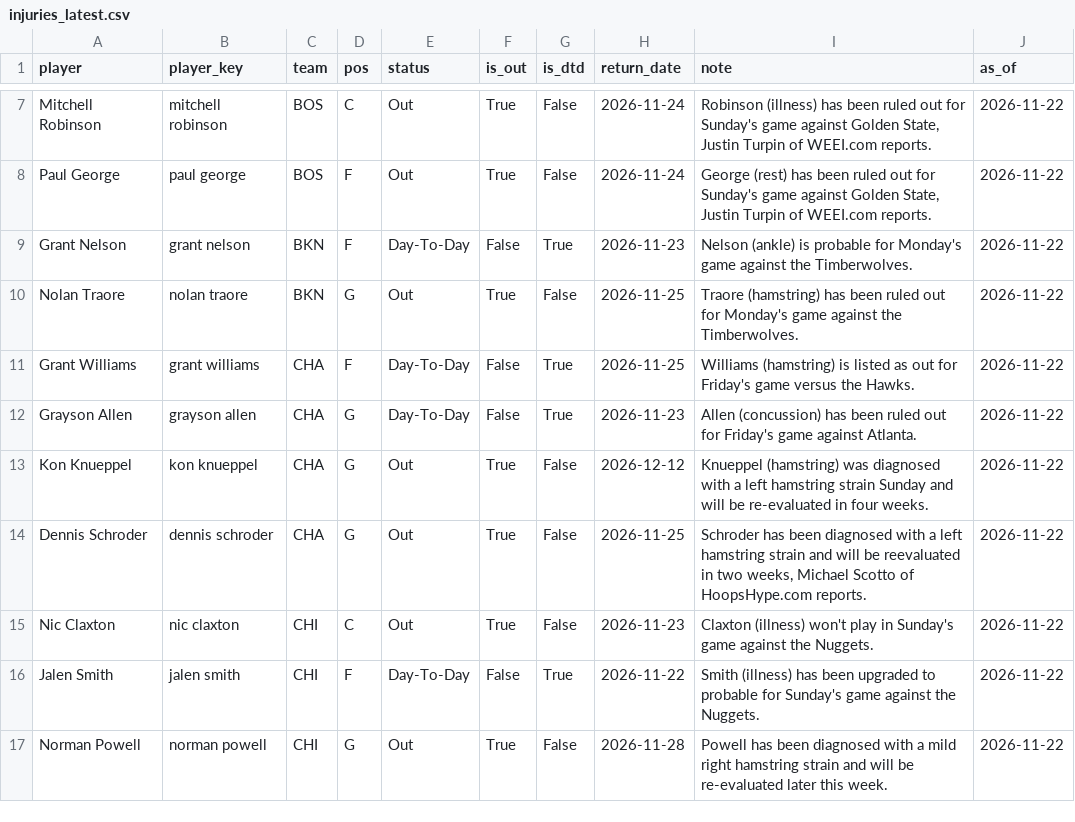
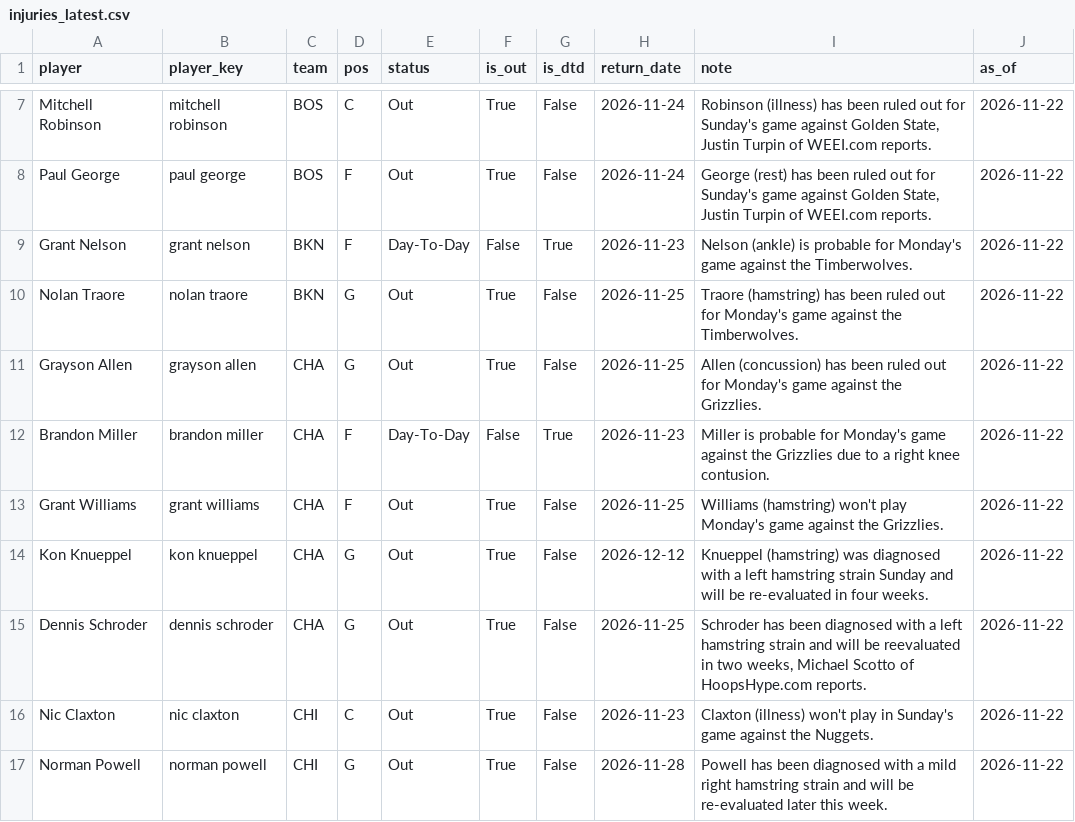
Before and after one commit to KyShiesty919/NBA-Props, a CSV file: data/injuries_latest.csv, drawn as a sheet; only a part is shown, gaps mark what is left out; the diff covers the shown part only.

```diff
--- a/data/injuries_latest.csv
+++ b/data/injuries_latest.csv
@@ -10,4 +10,5 @@ Grant Nelson,grant nelson,BKN,F,Day-To-Day,False,True,2026-11-23,Nelson (ankle)
 Nolan Traore,nolan traore,BKN,G,Out,True,False,2026-11-25,Traore (hamstring) has been ruled out for Monday's game against the Timberwolves.,2026-11-22
-Grant Williams,grant williams,CHA,F,Day-To-Day,False,True,2026-11-25,Williams (hamstring) is listed as out for Friday's game versus the Hawks.,2026-11-22
-Grayson Allen,grayson allen,CHA,G,Day-To-Day,False,True,2026-11-23,Allen (concussion) has been ruled out for Friday's game against Atlanta.,2026-11-22
+Grayson Allen,grayson allen,CHA,G,Out,True,False,2026-11-25,Allen (concussion) has been ruled out for Monday's game against the Grizzlies.,2026-11-22
+Brandon Miller,brandon miller,CHA,F,Day-To-Day,False,True,2026-11-23,Miller is probable for Monday's game against the Grizzlies due to a right knee contusion.,2026-11-22
+Grant Williams,grant williams,CHA,F,Out,True,False,2026-11-25,Williams (hamstring) won't play Monday's game against the Grizzlies.,2026-11-22
 Kon Knueppel,kon knueppel,CHA,G,Out,True,False,2026-12-12,Knueppel (hamstring) was diagnosed with a left hamstring strain Sunday and will be re-evaluated in four weeks.,2026-11-22
@@ -15,3 +16,2 @@ Dennis Schroder,dennis schroder,CHA,G,Out,True,False,2026-11-25,"Schroder has be
 Nic Claxton,nic claxton,CHI,C,Out,True,False,2026-11-23,Claxton (illness) won't play in Sunday's game against the Nuggets.,2026-11-22
-Jalen Smith,jalen smith,CHI,F,Day-To-Day,False,True,2026-11-22,Smith (illness) has been upgraded to probable for Sunday's game against the Nuggets.,2026-11-22
 Norman Powell,norman powell,CHI,G,Out,True,False,2026-11-28,Powell has been diagnosed with a mild right hamstring strain and will be re-evaluated later this week.,2026-11-22
```
Also changed, not shown: 4 added rows, 9 removed rows and 16 edited cells elsewhere in this file, data/gamelogs_2026-27.csv, data/picks_ledger.csv, 2 other files.
